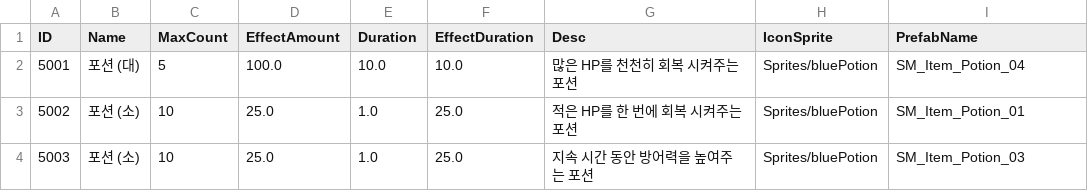
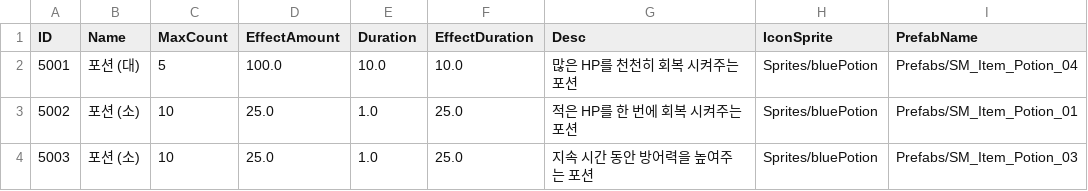
Before and after one commit to kupka05/Project_DR_KHT, a CSV file: Project_DR/Assets/Resources/CSVs/GameDataTable_Item_Potion_Table.csv, drawn as a sheet.

```diff
--- a/Project_DR/Assets/Resources/CSVs/GameDataTable_Item_Potion_Table.csv
+++ b/Project_DR/Assets/Resources/CSVs/GameDataTable_Item_Potion_Table.csv
@@ -1,4 +1,4 @@
 ID,Name,MaxCount,EffectAmount,Duration,EffectDuration,Desc,IconSprite,PrefabName
-5001,포션 (대),5,100.0,10.0,10.0,많은 HP를 천천히 회복 시켜주는 포션,Sprites/bluePotion,SM_Item_Potion_04
-5002,포션 (소),10,25.0,1.0,25.0,적은 HP를 한 번에 회복 시켜주는 포션,Sprites/bluePotion,SM_Item_Potion_01
-5003,포션 (소),10,25.0,1.0,25.0,지속 시간 동안 방어력을 높여주는 포션,Sprites/bluePotion,SM_Item_Potion_03
+5001,포션 (대),5,100.0,10.0,10.0,많은 HP를 천천히 회복 시켜주는 포션,Sprites/bluePotion,Prefabs/SM_Item_Potion_04
+5002,포션 (소),10,25.0,1.0,25.0,적은 HP를 한 번에 회복 시켜주는 포션,Sprites/bluePotion,Prefabs/SM_Item_Potion_01
+5003,포션 (소),10,25.0,1.0,25.0,지속 시간 동안 방어력을 높여주는 포션,Sprites/bluePotion,Prefabs/SM_Item_Potion_03
```
Also changed, not shown: Project_DR/Assets/Resources/CSVs/GameDataTable_Item_Bomb_Table.csv, 5 other files.
